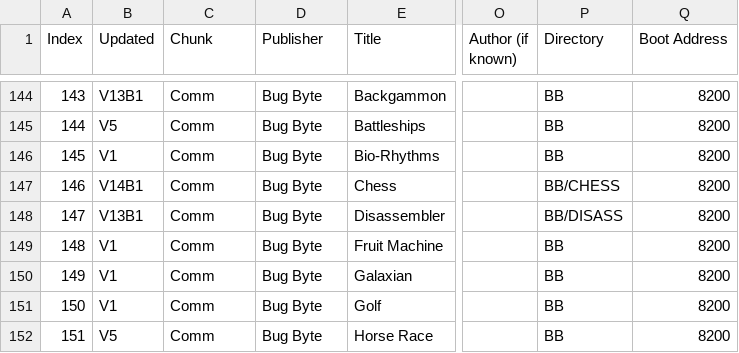
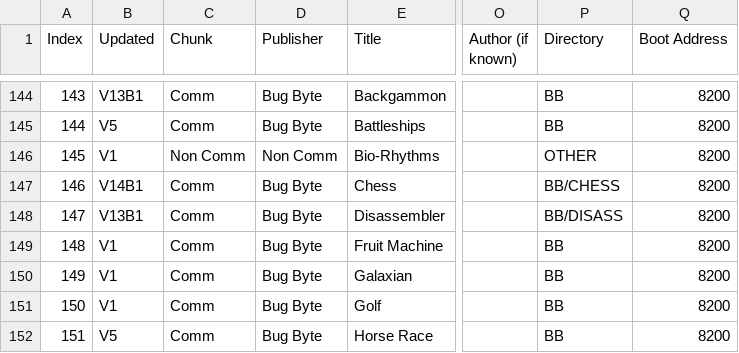
Before and after one commit to hoglet67/AtomSoftwareArchive, a CSV file: catalog/AtomSoftwareCatalog.csv, drawn as a sheet; only a part is shown, gaps mark what is left out; the diff names each change by its address in the sheet, - before the commit and + after, or states it on an @@ line.

Commit message:
Catalog: Moved Bio Rhythms from Bug Byte to Non Commercial

```diff
--- a/catalog/AtomSoftwareCatalog.csv
+++ b/catalog/AtomSoftwareCatalog.csv
-C146 (Chunk): Comm
+C146 (Chunk): Non Comm
-D146 (Publisher): Bug Byte
+D146 (Publisher): Non Comm
-P146 (Directory): BB
+P146 (Directory): OTHER
```
Also changed, not shown: 1 other file.
